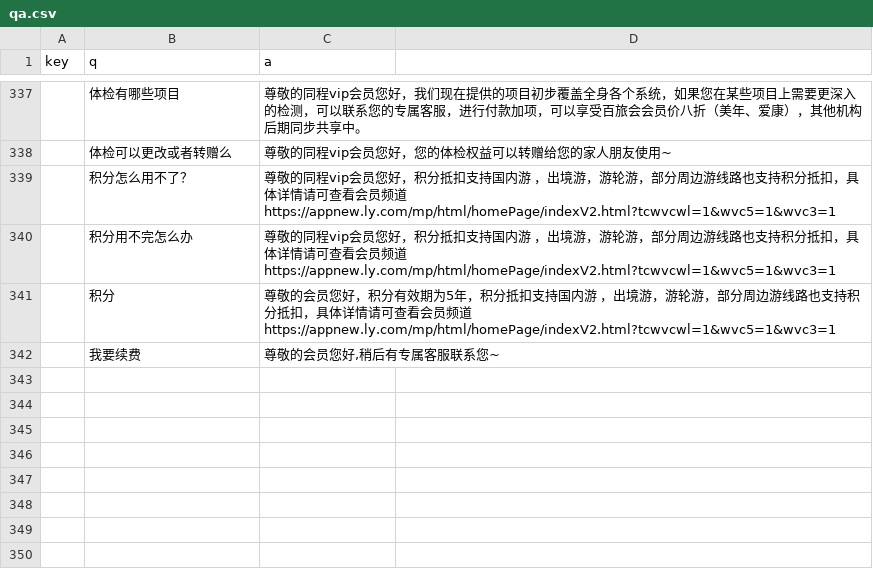
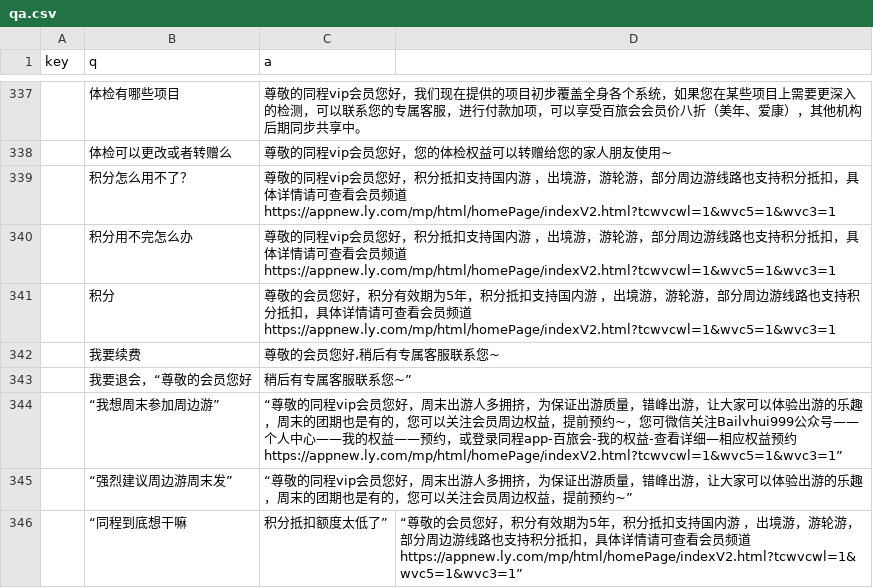
Before and after one commit to stevenyesz/wxbot, a CSV file: qa.csv, drawn as a sheet; only a part is shown, gaps mark what is left out; the diff names each change by its address in the sheet, - before the commit and + after, or states it on an @@ line.

Commit message:
Update qa.csv

```diff
--- a/qa.csv
+++ b/qa.csv
+row 343:  | 我要退会，“尊敬的会员您好 | 稍后有专属客服联系您~”
+row 344:  | “我想周末参加周边游” | “尊敬的同程vip会员您好，周末出游人多拥挤，为保证出游质量，错峰出游，让大家可以体验出游的乐趣，周末的团期也是有的，您可以关注会员周边权益，提前预约~，您可微信关注Bailvhui999公众号——个人中心——我的权益——预约，或登录同程app-百旅会-我的权益-查看详细—相应权益预约https://appnew.ly.com/mp/html/homePage/indexV2.html?tcwvcwl=1&wvc5=1&wvc3=1”
+row 345:  | “强烈建议周边游周末发” | “尊敬的同程vip会员您好，周末出游人多拥挤，为保证出游质量，错峰出游，让大家可以体验出游的乐趣，周末的团期也是有的，您可以关注会员周边权益，提前预约~”
+row 346:  | “同程到底想干嘛 | 积分抵扣额度太低了” | “尊敬的会员您好，积分有效期为5年，积分抵扣支持国内游 ，出境游，游轮游，部分周边游线路也支持积分抵扣，具体详情请可查看会员频道https://appnew.ly.com/mp/html/homePage/indexV2.html?tcwvcwl=1&wvc5=1&wvc3=1”
```
